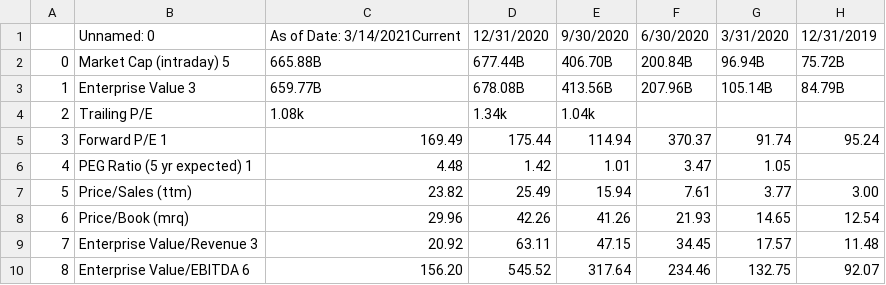
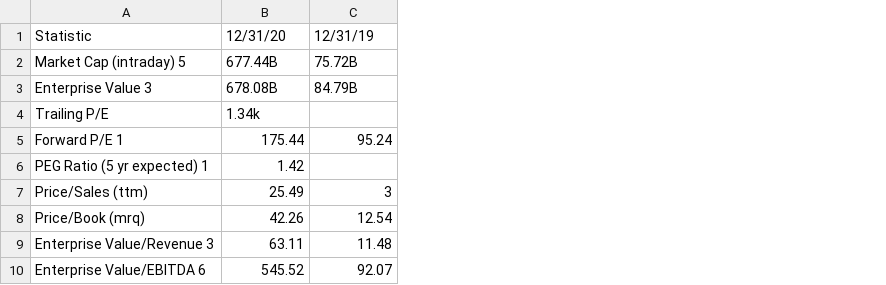
Before and after one commit to RudyJAMartinez/Data-Analytics-Tools-and-Techniques, a CSV file: 00. Project 1/Project-Script-and-Outputs/TSLA/05. TSLA Statistics.csv, drawn as a sheet; removed rows and columns are numbered as before the commit, all else as after; the diff names each change by its address in the sheet, - before the commit and + after, or states it on an @@ line.

```diff
--- a/00. Project 1/Project-Script-and-Outputs/TSLA/05. TSLA Statistics.csv
+++ b/00. Project 1/Project-Script-and-Outputs/TSLA/05. TSLA Statistics.csv
-column A, rows 2-10: 0 | 1 | 2 | 3 | 4 | 5 | 6 | 7 | 8
-column C, rows 2-10: 665.88B | 659.77B | 1.08k | 169.49 | 4.48 | 23.82 | 29.96 | 20.92 | 156.20
-column E, rows 2-10: 406.70B | 413.56B | 1.04k | 114.94 | 1.01 | 15.94 | 41.26 | 47.15 | 317.64
-column F, rows 2-10: 200.84B | 207.96B |  | 370.37 | 3.47 | 7.61 | 21.93 | 34.45 | 234.46
-column G, rows 2-10: 96.94B | 105.14B |  | 91.74 | 1.05 | 3.77 | 14.65 | 17.57 | 132.75
-row 1:  | Unnamed: 0 | As of Date: 3/14/2021Current | 12/31/2020 | 9/30/2020 | 6/30/2020 | 3/31/2020 | 12/31/2019
+row 1: Statistic | 12/31/20 | 12/31/19
-C7: 3.00
+C7: 3
```
Also changed, not shown: 00. Project 1/Project-Script-and-Outputs/EA/07. EA Sentiment Analysis.csv, 00. Project 1/Project-Script-and-Outputs/TSLA/07. TSLA Sentiment Analysis.csv, 28 other files.
